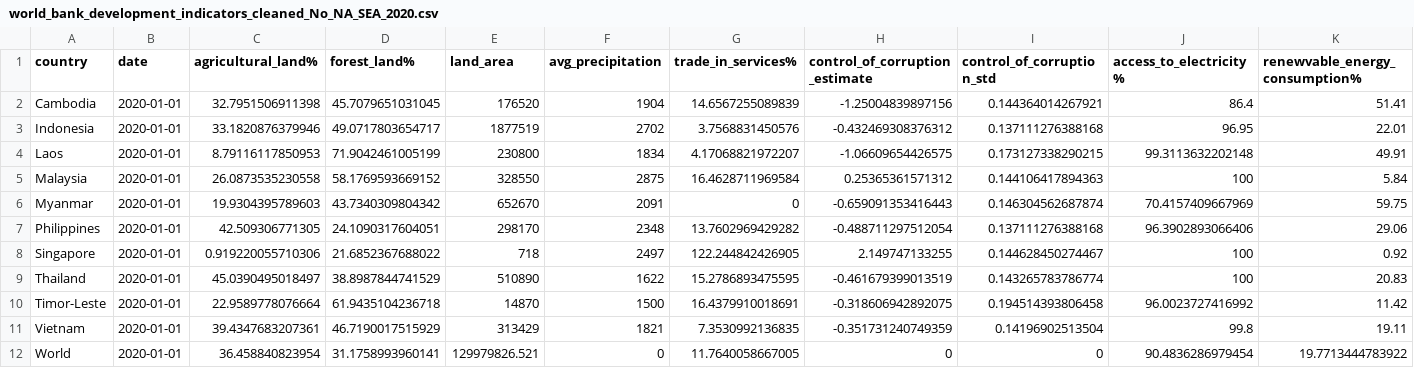
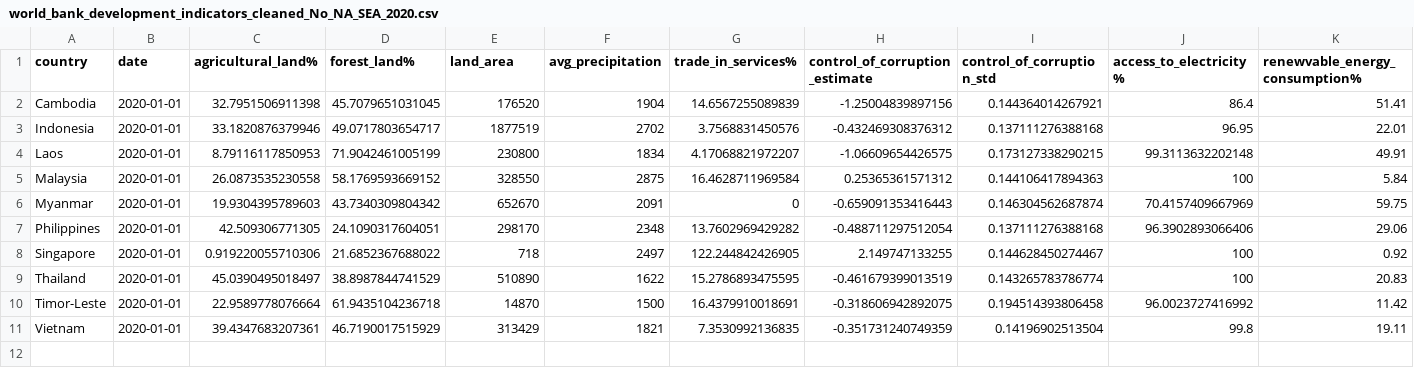
Before and after one commit to PizzaTofu123/simpel_eh_tea_em_el, a CSV file: world_bank_development_indicators_cleaned_No_NA_SEA_2020.csv, drawn as a sheet; only a part is shown; rows hold the shown columns only; the diff names each change by its address in the sheet, - before the commit and + after, or states it on an @@ line.

Commit message:
Update world_bank_development_indicators_cleaned_No_NA_SEA_2020.csv
delet world

```diff
--- a/world_bank_development_indicators_cleaned_No_NA_SEA_2020.csv
+++ b/world_bank_development_indicators_cleaned_No_NA_SEA_2020.csv
-row 12: World | 2020-01-01 | 36.458840823954 | 31.1758993960141 | 129979826.521 | 0 | 11.7640058667005 | 0 | 0 | 90.4836286979454 | 19.7713444783922
```
